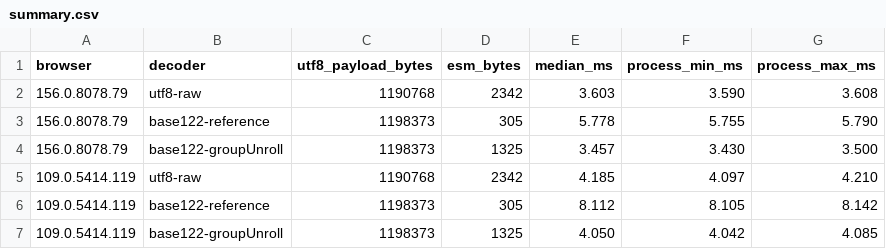
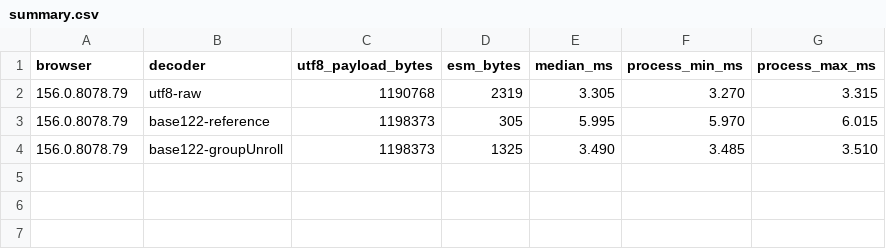
Before and after one commit to Neo-X-Minecraft/glyphpack, a CSV file: benchmarks/results/utf8-rival/summary.csv, drawn as a sheet.

```diff
--- a/benchmarks/results/utf8-rival/summary.csv
+++ b/benchmarks/results/utf8-rival/summary.csv
@@ -1,7 +1,4 @@
 browser,decoder,utf8_payload_bytes,esm_bytes,median_ms,process_min_ms,process_max_ms
-156.0.8078.79,utf8-raw,1190768,2342,3.603,3.590,3.608
-156.0.8078.79,base122-reference,1198373,305,5.778,5.755,5.790
-156.0.8078.79,base122-groupUnroll,1198373,1325,3.457,3.430,3.500
-109.0.5414.119,utf8-raw,1190768,2342,4.185,4.097,4.210
-109.0.5414.119,base122-reference,1198373,305,8.112,8.105,8.142
-109.0.5414.119,base122-groupUnroll,1198373,1325,4.050,4.042,4.085
+156.0.8078.79,utf8-raw,1190768,2319,3.305,3.270,3.315
+156.0.8078.79,base122-reference,1198373,305,5.995,5.970,6.015
+156.0.8078.79,base122-groupUnroll,1198373,1325,3.490,3.485,3.510
```
Also changed, not shown: benchmarks/results/utf8-rival/decode.csv, 14 other files.
